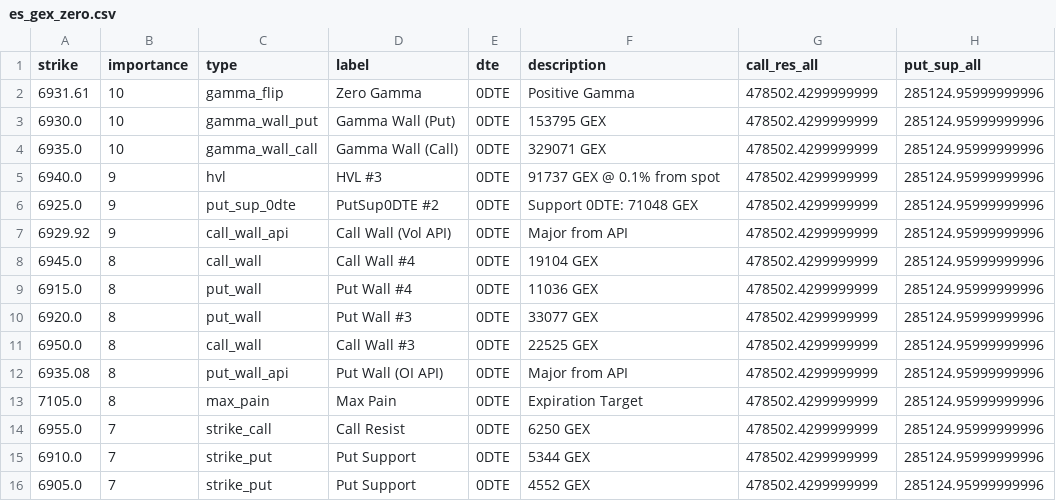
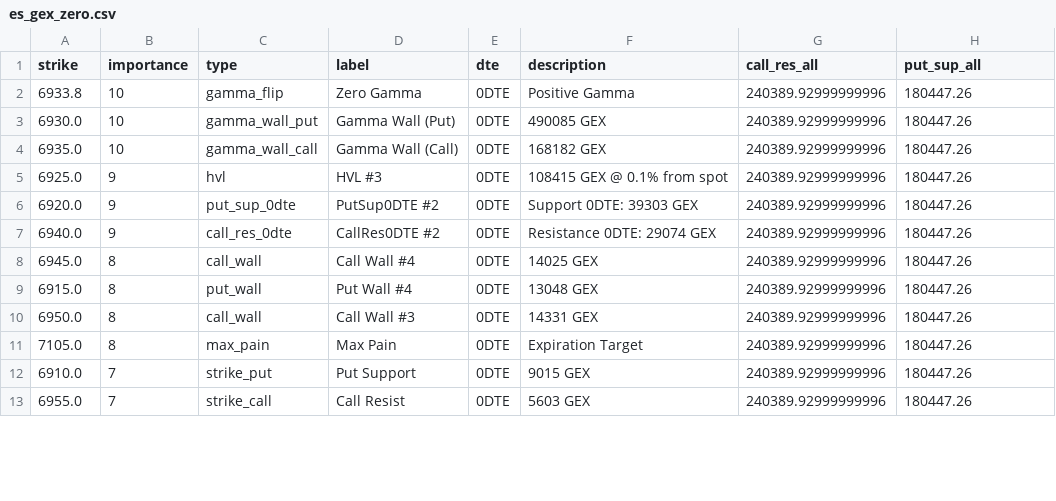
Before and after one commit to enzocosson/gex-levels-manual, a CSV file: es_gex_zero.csv, drawn as a sheet; only a part is shown; the diff covers the shown part only.

```diff
--- a/es_gex_zero.csv
+++ b/es_gex_zero.csv
@@ -1,16 +1,13 @@
 strike,importance,type,label,dte,description,call_res_all,put_sup_all
-6931.61,10,gamma_flip,Zero Gamma,0DTE,Positive Gamma,478502.4299999999,285124.95999999996
-6930.0,10,gamma_wall_put,Gamma Wall (Put),0DTE,153795 GEX,478502.4299999999,285124.95999999996
-6935.0,10,gamma_wall_call,Gamma Wall (Call),0DTE,329071 GEX,478502.4299999999,285124.95999999996
-6940.0,9,hvl,HVL #3,0DTE,91737 GEX @ 0.1% from spot,478502.4299999999,285124.95999999996
-6925.0,9,put_sup_0dte,PutSup0DTE #2,0DTE,Support 0DTE: 71048 GEX,478502.4299999999,285124.95999999996
-6929.92,9,call_wall_api,Call Wall (Vol API),0DTE,Major from API,478502.4299999999,285124.95999999996
-6945.0,8,call_wall,Call Wall #4,0DTE,19104 GEX,478502.4299999999,285124.95999999996
-6915.0,8,put_wall,Put Wall #4,0DTE,11036 GEX,478502.4299999999,285124.95999999996
-6920.0,8,put_wall,Put Wall #3,0DTE,33077 GEX,478502.4299999999,285124.95999999996
-6950.0,8,call_wall,Call Wall #3,0DTE,22525 GEX,478502.4299999999,285124.95999999996
-6935.08,8,put_wall_api,Put Wall (OI API),0DTE,Major from API,478502.4299999999,285124.95999999996
-7105.0,8,max_pain,Max Pain,0DTE,Expiration Target,478502.4299999999,285124.95999999996
-6955.0,7,strike_call,Call Resist,0DTE,6250 GEX,478502.4299999999,285124.95999999996
-6910.0,7,strike_put,Put Support,0DTE,5344 GEX,478502.4299999999,285124.95999999996
-6905.0,7,strike_put,Put Support,0DTE,4552 GEX,478502.4299999999,285124.95999999996
+6933.8,10,gamma_flip,Zero Gamma,0DTE,Positive Gamma,240389.92999999996,180447.26
+6930.0,10,gamma_wall_put,Gamma Wall (Put),0DTE,490085 GEX,240389.92999999996,180447.26
+6935.0,10,gamma_wall_call,Gamma Wall (Call),0DTE,168182 GEX,240389.92999999996,180447.26
+6925.0,9,hvl,HVL #3,0DTE,108415 GEX @ 0.1% from spot,240389.92999999996,180447.26
+6920.0,9,put_sup_0dte,PutSup0DTE #2,0DTE,Support 0DTE: 39303 GEX,240389.92999999996,180447.26
+6940.0,9,call_res_0dte,CallRes0DTE #2,0DTE,Resistance 0DTE: 29074 GEX,240389.92999999996,180447.26
+6945.0,8,call_wall,Call Wall #4,0DTE,14025 GEX,240389.92999999996,180447.26
+6915.0,8,put_wall,Put Wall #4,0DTE,13048 GEX,240389.92999999996,180447.26
+6950.0,8,call_wall,Call Wall #3,0DTE,14331 GEX,240389.92999999996,180447.26
+7105.0,8,max_pain,Max Pain,0DTE,Expiration Target,240389.92999999996,180447.26
+6910.0,7,strike_put,Put Support,0DTE,9015 GEX,240389.92999999996,180447.26
+6955.0,7,strike_call,Call Resist,0DTE,5603 GEX,240389.92999999996,180447.26
```
Also changed, not shown: 2 added rows, 1 removed row and 9 edited cells elsewhere in this file, es_gex_full.csv, es_gex_one.csv, 5 other files.
